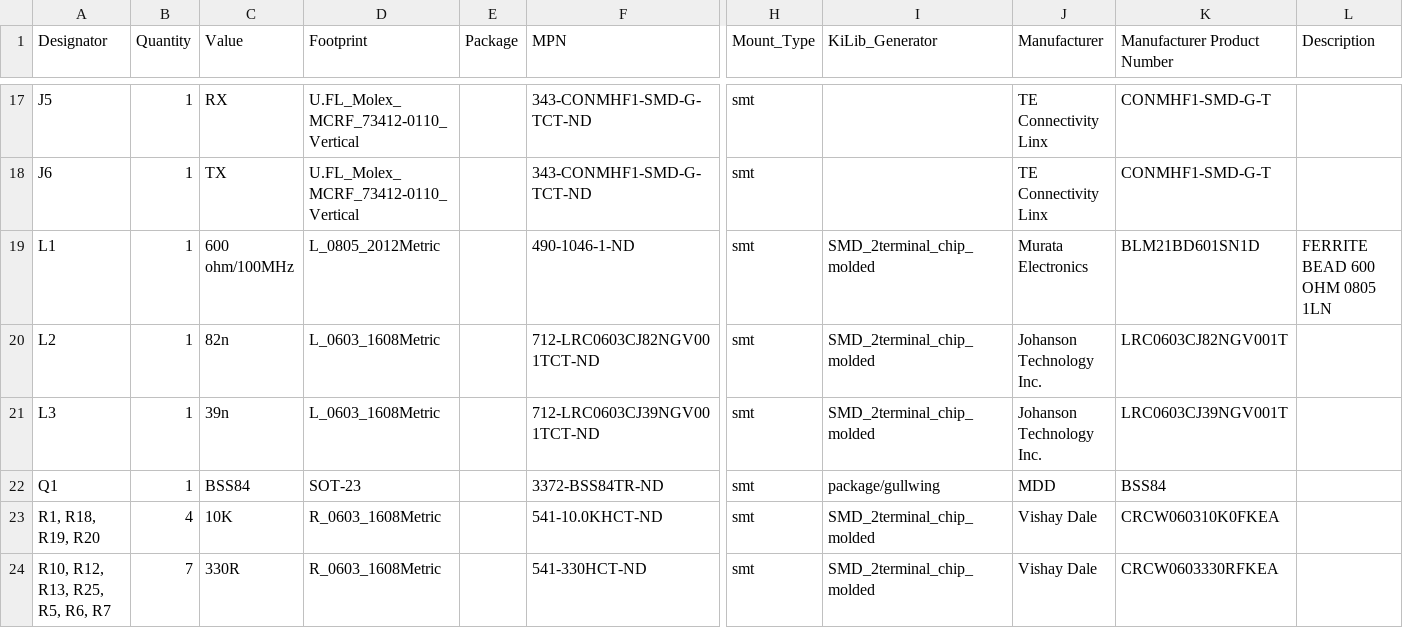
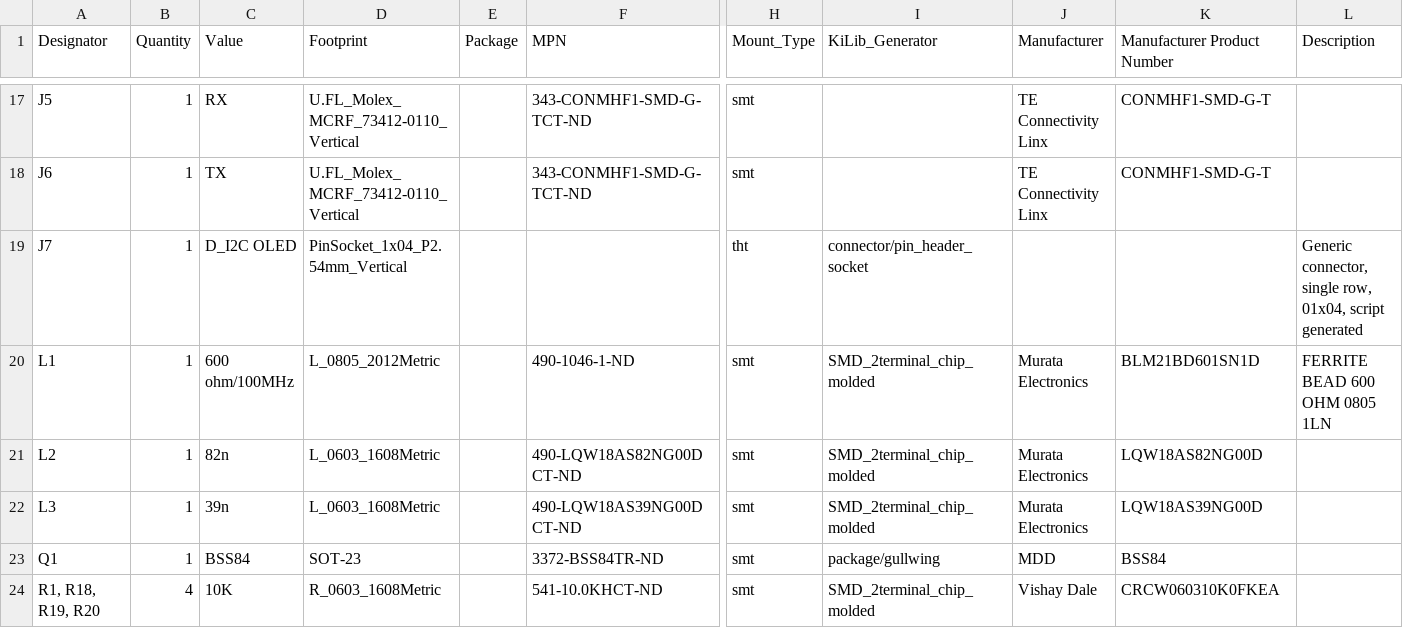
Before and after one commit to labdvm/Phenix-1255-HW, a CSV file: Gerber and BOM/FRDM-SX1255.kicad_pcb_bom.csv, drawn as a sheet; only a part is shown, gaps mark what is left out; the shorter side is filled out with more unchanged rows; addresses are those after the commit; rows hold the shown columns only; the diff names each change by its address in the sheet, - before the commit and + after, or states it on an @@ line.

Commit message:
Add files via upload

```diff
--- a/Gerber and BOM/FRDM-SX1255.kicad_pcb_bom.csv
+++ b/Gerber and BOM/FRDM-SX1255.kicad_pcb_bom.csv
+row 19: J7 | 1 | D_I2C OLED | PinSocket_1x04_P2.54mm_Vertical |  |  | tht | connector/pin_header_socket |  |  | Generic connector, single row, 01x04, script generated
-F21 (MPN): 712-LRC0603CJ82NGV001TCT-ND
+F21 (MPN): 490-LQW18AS82NG00DCT-ND
-J21:J22 (Manufacturer): Johanson Technology Inc.
+J21:J22 (Manufacturer): Murata Electronics
-K21 (Manufacturer Product Number): LRC0603CJ82NGV001T
+K21 (Manufacturer Product Number): LQW18AS82NG00D
-F22 (MPN): 712-LRC0603CJ39NGV001TCT-ND
+F22 (MPN): 490-LQW18AS39NG00DCT-ND
-K22 (Manufacturer Product Number): LRC0603CJ39NGV001T
+K22 (Manufacturer Product Number): LQW18AS39NG00D
```
